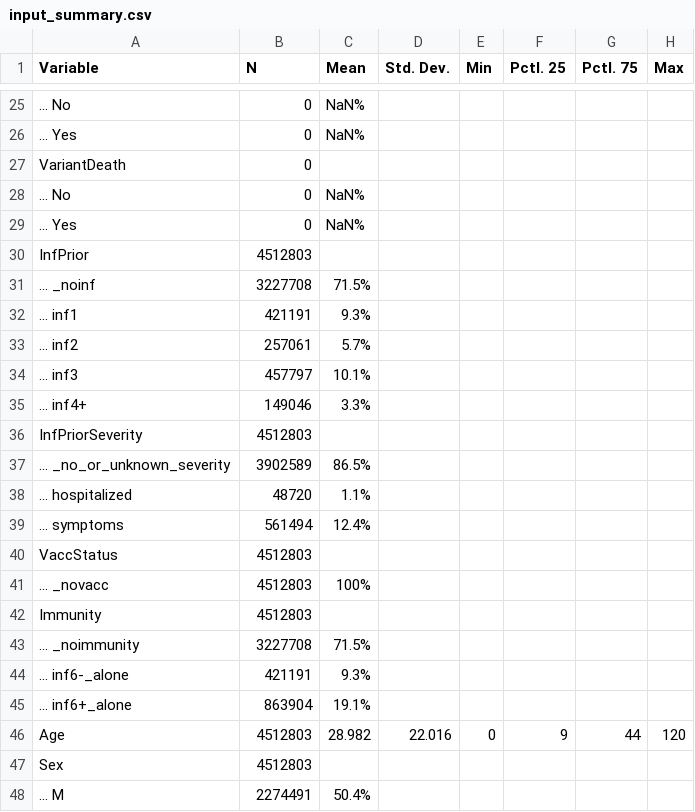
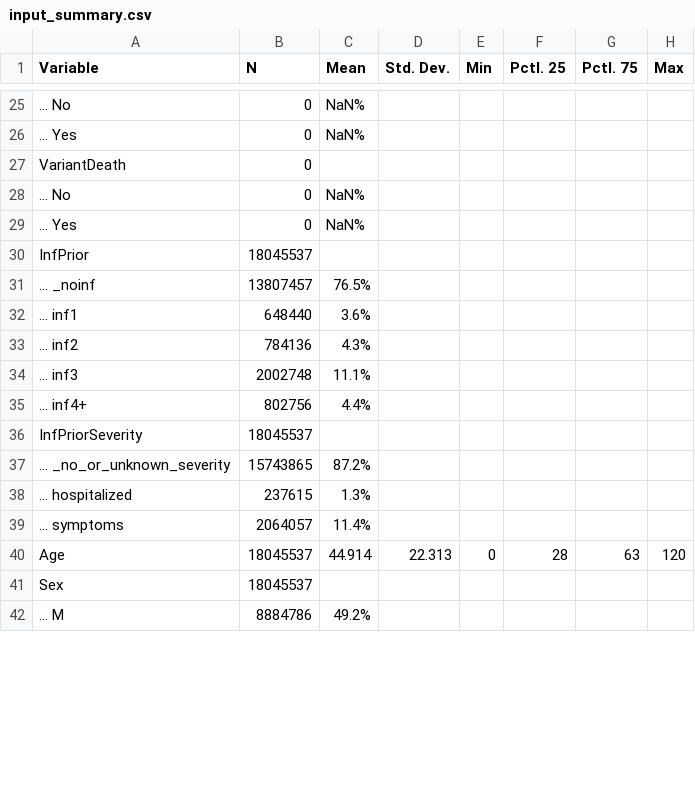
Before and after one commit to bisop-repo/omicronprotection, a CSV file: Vyvanuti/outputs/ROmicron/input_summary.csv, drawn as a sheet; only a part is shown, gaps mark what is left out; the diff covers the shown part only.

```diff
--- a/Vyvanuti/outputs/ROmicron/input_summary.csv
+++ b/Vyvanuti/outputs/ROmicron/input_summary.csv
@@ -29,20 +29,14 @@
 "... Yes","0","NaN%","","","","",""
-"InfPrior","4512803","","","","","",""
-"... _noinf","3227708","71.5%","","","","",""
-"... inf1","421191","9.3%","","","","",""
-"... inf2","257061","5.7%","","","","",""
-"... inf3","457797","10.1%","","","","",""
-"... inf4+","149046","3.3%","","","","",""
-"InfPriorSeverity","4512803","","","","","",""
-"... _no_or_unknown_severity","3902589","86.5%","","","","",""
-"... hospitalized","48720","1.1%","","","","",""
-"... symptoms","561494","12.4%","","","","",""
-"VaccStatus","4512803","","","","","",""
-"... _novacc","4512803","100%","","","","",""
-"Immunity","4512803","","","","","",""
-"... _noimmunity","3227708","71.5%","","","","",""
-"... inf6-_alone","421191","9.3%","","","","",""
-"... inf6+_alone","863904","19.1%","","","","",""
-"Age","4512803","28.982","22.016","0","9","44","120"
-"Sex","4512803","","","","","",""
-"... M","2274491","50.4%","","","","",""
+"InfPrior","18045537","","","","","",""
+"... _noinf","13807457","76.5%","","","","",""
+"... inf1","648440","3.6%","","","","",""
+"... inf2","784136","4.3%","","","","",""
+"... inf3","2002748","11.1%","","","","",""
+"... inf4+","802756","4.4%","","","","",""
+"InfPriorSeverity","18045537","","","","","",""
+"... _no_or_unknown_severity","15743865","87.2%","","","","",""
+"... hospitalized","237615","1.3%","","","","",""
+"... symptoms","2064057","11.4%","","","","",""
+"Age","18045537","44.914","22.313","0","28","63","120"
+"Sex","18045537","","","","","",""
+"... M","8884786","49.2%","","","","",""
```
Also changed, not shown: 2 added rows, 2 removed rows and 25 edited cells elsewhere in this file, Vyvanuti/outputs/ROmicron/model_data.csv, 9 other files.
